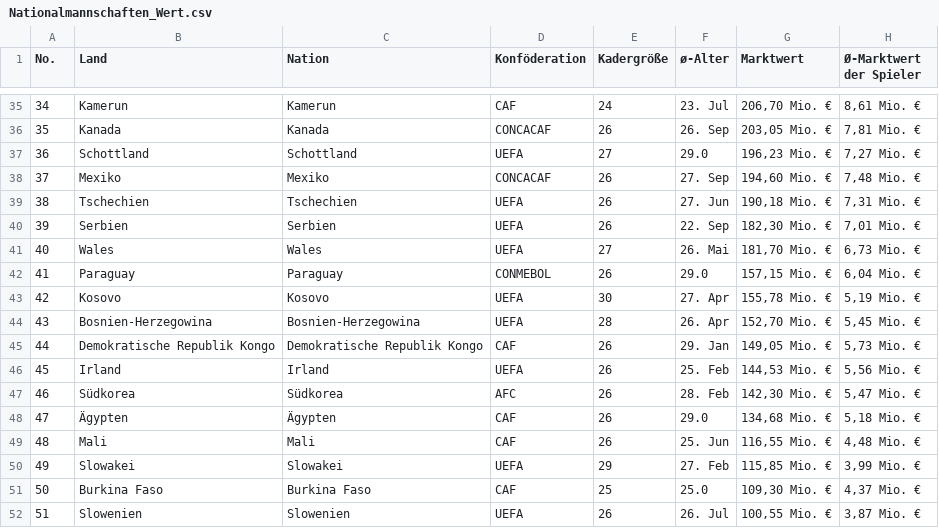
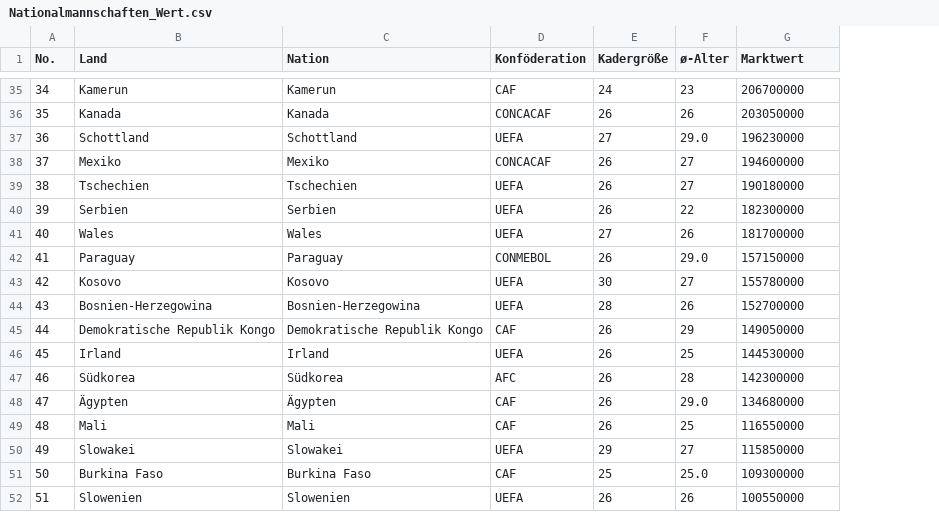
Before and after one commit to ruthertim1-jpg/WM_Prediction, a CSV file: Nationalmannschaften_Wert.csv, drawn as a sheet; only a part is shown, gaps mark what is left out; the diff covers the shown part only; the diff names each change by its address in the sheet, - before the commit and + after, or states it on an @@ line.

```diff
--- a/Nationalmannschaften_Wert.csv
+++ b/Nationalmannschaften_Wert.csv
-column H (Ø-Marktwert der Spieler), rows 35-52: 8,61 Mio. € | 7,81 Mio. € | 7,27 Mio. € | 7,48 Mio. € | 7,31 Mio. € | 7,01 Mio. € | 6,73 Mio. € | 6,04 Mio. € | 5,19 Mio. € | 5,45 Mio. € | 5,73 Mio. € | 5,56 Mio. € | 5,47 Mio. € | 5,18 Mio. € | 4,48 Mio. € | 3,99 Mio. € | 4,37 Mio. € | 3,87 Mio. €
-F35 (ø-Alter): 23. Jul
+F35 (ø-Alter): 23
-G35 (Marktwert): 206,70 Mio. €
+G35 (Marktwert): 206700000
-F36 (ø-Alter): 26. Sep
+F36 (ø-Alter): 26
-G36 (Marktwert): 203,05 Mio. €
+G36 (Marktwert): 203050000
-G37 (Marktwert): 196,23 Mio. €
+G37 (Marktwert): 196230000
-F38 (ø-Alter): 27. Sep
+F38 (ø-Alter): 27
-G38 (Marktwert): 194,60 Mio. €
+G38 (Marktwert): 194600000
-F39 (ø-Alter): 27. Jun
+F39 (ø-Alter): 27
-G39 (Marktwert): 190,18 Mio. €
+G39 (Marktwert): 190180000
-F40 (ø-Alter): 22. Sep
+F40 (ø-Alter): 22
-G40 (Marktwert): 182,30 Mio. €
+G40 (Marktwert): 182300000
-F41 (ø-Alter): 26. Mai
+F41 (ø-Alter): 26
-G41 (Marktwert): 181,70 Mio. €
+G41 (Marktwert): 181700000
-G42 (Marktwert): 157,15 Mio. €
+G42 (Marktwert): 157150000
-F43 (ø-Alter): 27. Apr
+F43 (ø-Alter): 27
-G43 (Marktwert): 155,78 Mio. €
+G43 (Marktwert): 155780000
-F44 (ø-Alter): 26. Apr
+F44 (ø-Alter): 26
-G44 (Marktwert): 152,70 Mio. €
+G44 (Marktwert): 152700000
-F45 (ø-Alter): 29. Jan
+F45 (ø-Alter): 29
-G45 (Marktwert): 149,05 Mio. €
+G45 (Marktwert): 149050000
-F46 (ø-Alter): 25. Feb
+F46 (ø-Alter): 25
-G46 (Marktwert): 144,53 Mio. €
+G46 (Marktwert): 144530000
-F47 (ø-Alter): 28. Feb
+F47 (ø-Alter): 28
-G47 (Marktwert): 142,30 Mio. €
+G47 (Marktwert): 142300000
-G48 (Marktwert): 134,68 Mio. €
+G48 (Marktwert): 134680000
-F49 (ø-Alter): 25. Jun
+F49 (ø-Alter): 25
-G49 (Marktwert): 116,55 Mio. €
+G49 (Marktwert): 116550000
-F50 (ø-Alter): 27. Feb
+F50 (ø-Alter): 27
-G50 (Marktwert): 115,85 Mio. €
+G50 (Marktwert): 115850000
-G51 (Marktwert): 109,30 Mio. €
+G51 (Marktwert): 109300000
-F52 (ø-Alter): 26. Jul
+F52 (ø-Alter): 26
-G52 (Marktwert): 100,55 Mio. €
+G52 (Marktwert): 100550000
```
Also changed, not shown: 108 edited cells elsewhere in this file, 3 other files.
